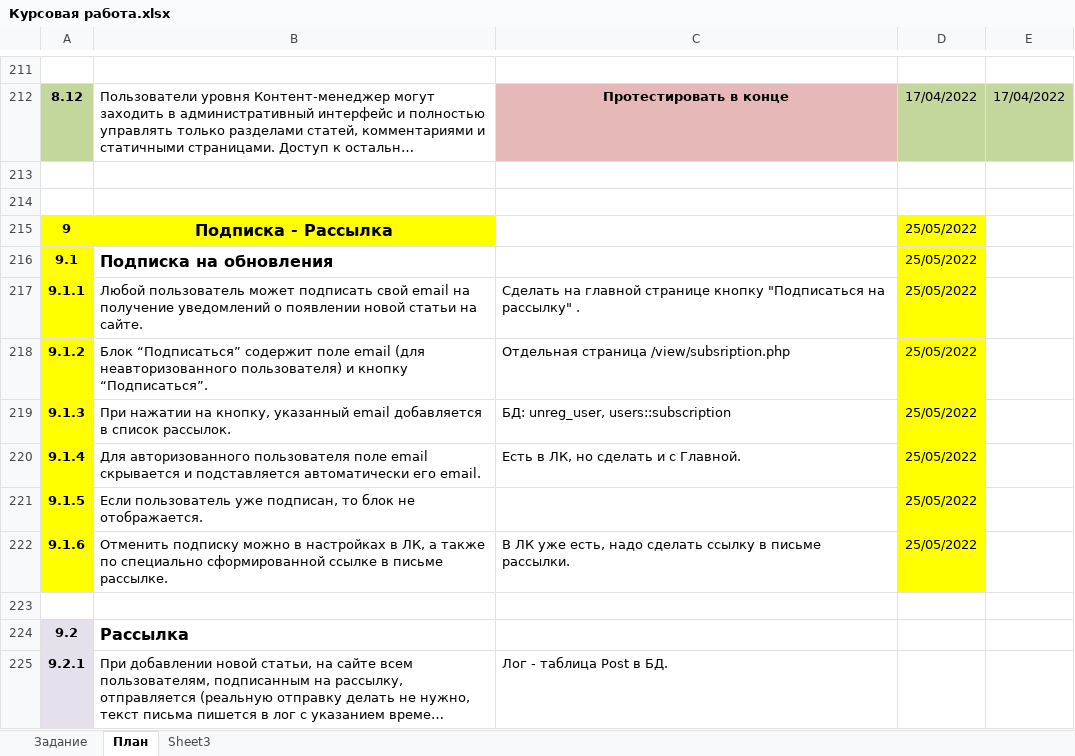
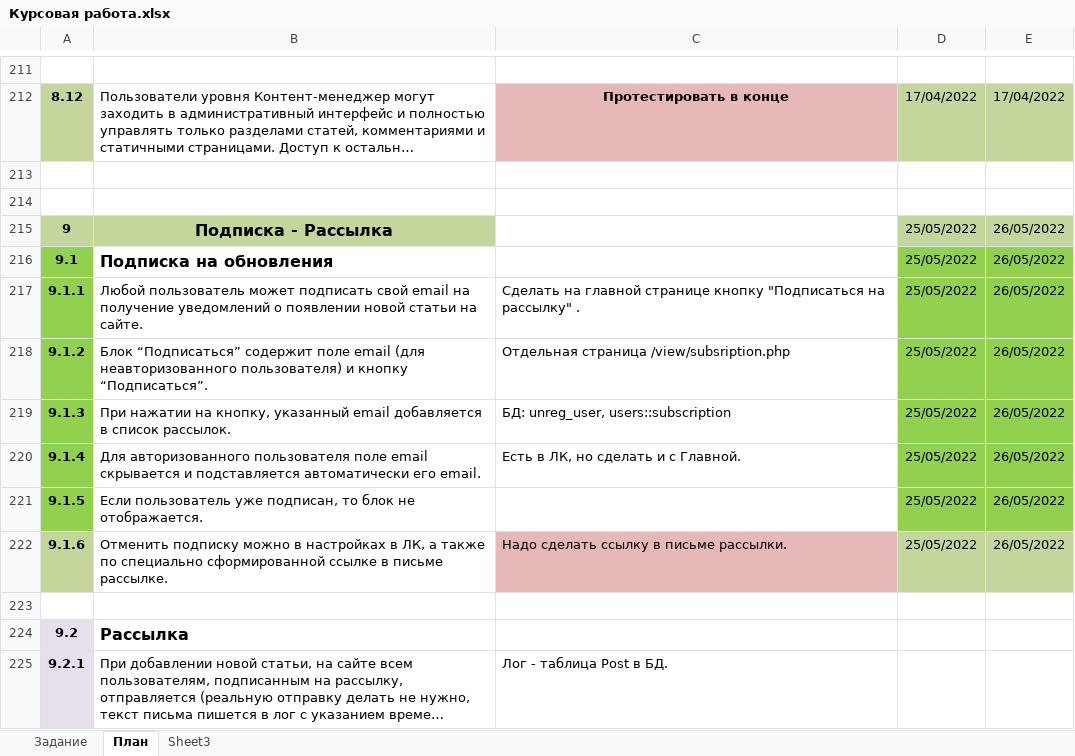
Before and after one commit to shvyrkov/diplom-2-oop, an Excel workbook: Курсовая работа.xlsx, sheet План, drawn as a sheet; only a part is shown, gaps mark what is left out; long unchanged cells end in …; values as stored, in another font and other column widths than the file's, no borders; the diff names each change by its address in the sheet, - before the commit and + after, or states it on an @@ line.

```diff
--- a/Курсовая работа.xlsx (sheet План)
+++ b/Курсовая работа.xlsx (sheet План)
-A215:B215 fill: #FFFF00
+A215:B215 fill: #C3D69B
-D215 fill: #FFFF00
+D215 fill: #C3D69B
-E215:E222: (empty)
+E215:E222: 26/05/2022
-E215 fill: none
+E215 fill: #C3D69B
-A216:A221 fill: #FFFF00
+A216:A221 fill: #92D050
-D216:D221 fill: #FFFF00
+D216:D221 fill: #92D050
-E216:E221 fill: none
+E216:E221 fill: #92D050
-A222 fill: #FFFF00
+A222 fill: #C3D69B
-C222: В ЛК уже есть, надо сделать ссылку…
+C222: Надо сделать ссылку…
-C222 fill: none
+C222 fill: #E6B9B8
-D222 fill: #FFFF00
+D222 fill: #C3D69B
-E222 fill: none
+E222 fill: #C3D69B
```
Also changed, not shown: 7 other files.
